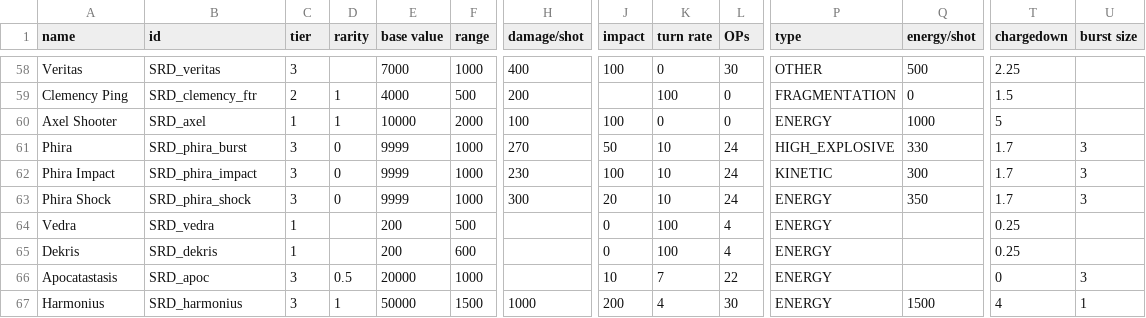
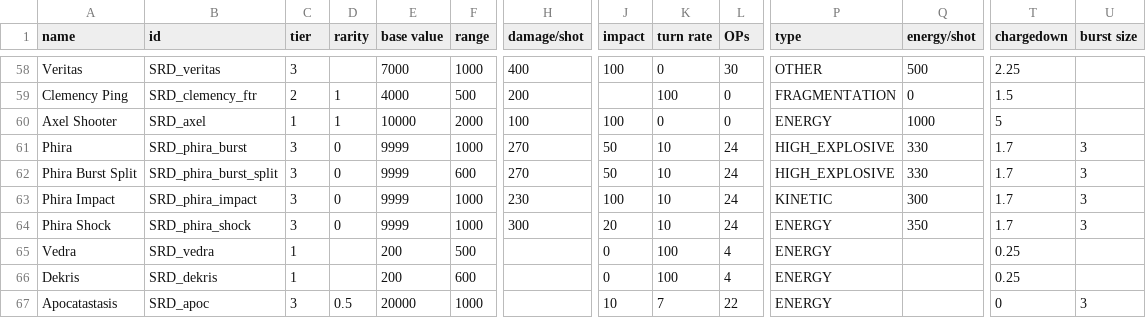
Before and after one commit to niatahl/sylphon, a CSV file: data/weapons/weapon_data.csv, drawn as a sheet; only a part is shown, gaps mark what is left out; the shorter side is filled out with more unchanged rows; rows hold the shown columns only; the diff names each change by its address in the sheet, - before the commit and + after, or states it on an @@ line.

```diff
--- a/data/weapons/weapon_data.csv
+++ b/data/weapons/weapon_data.csv
+row 62: Phira Burst Split | SRD_phira_burst_split | 3 | 0 | 9999 | 600 | 270 | 50 | 10 | 24 | HIGH_EXPLOSIVE | 330 | 1.7 | 3
```
Also changed, not shown: data/hullmods/hull_mods.csv, 11 other files.
